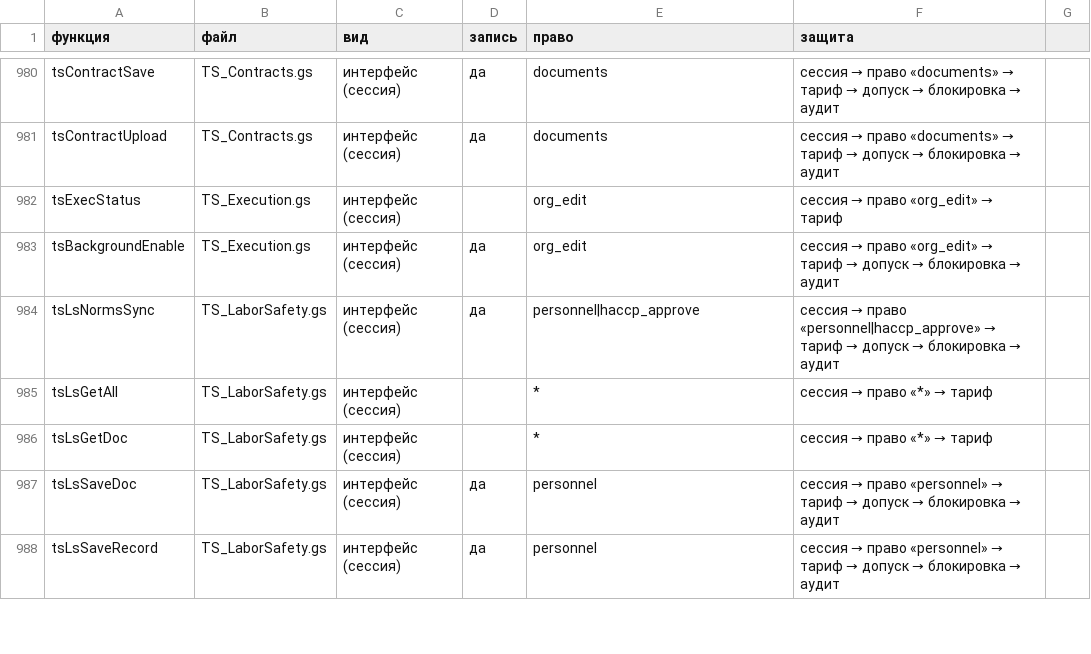
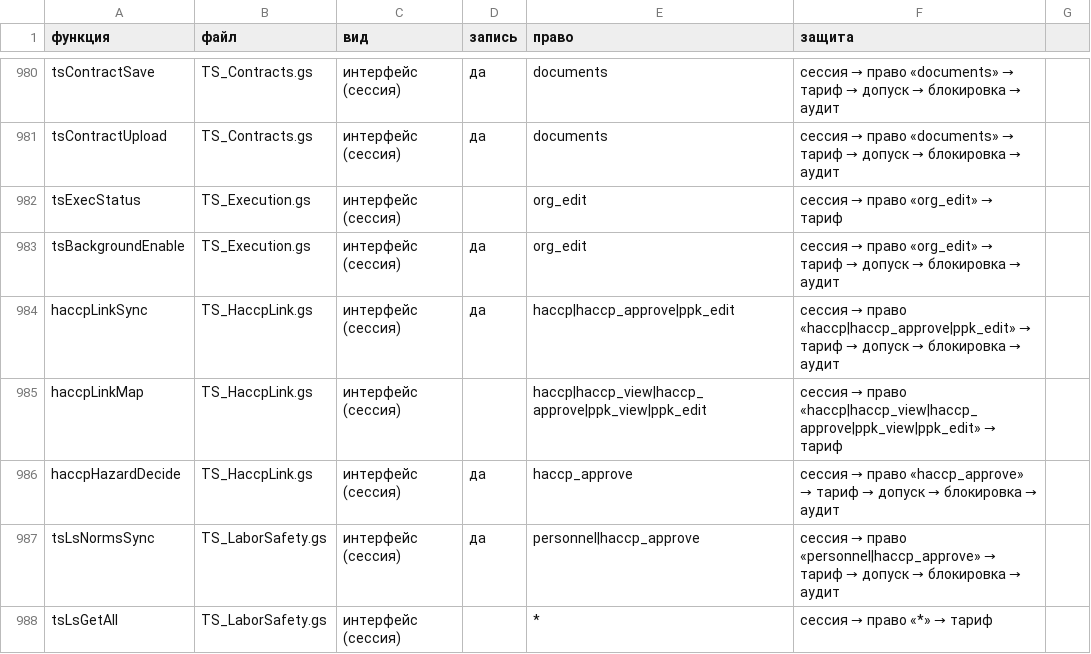
Before and after one commit to tceh56-boop/Brave-haccp, a CSV file: tsekh-standard/docs/2.0/SECURITY_ENTRY_POINTS_2.0.csv, drawn as a sheet; only a part is shown, gaps mark what is left out; the shorter side is filled out with more unchanged rows.

```diff
--- a/tsekh-standard/docs/2.0/SECURITY_ENTRY_POINTS_2.0.csv
+++ b/tsekh-standard/docs/2.0/SECURITY_ENTRY_POINTS_2.0.csv
@@ -983,2 +983,5 @@ tsExecStatus;TS_Execution.gs;интерфейс (сессия);;org_edit;сес
 tsBackgroundEnable;TS_Execution.gs;интерфейс (сессия);да;org_edit;сессия → право «org_edit» → тариф → допуск → блокировка → аудит
+haccpLinkSync;TS_HaccpLink.gs;интерфейс (сессия);да;haccp|haccp_approve|ppk_edit;сессия → право «haccp|haccp_approve|ppk_edit» → тариф → допуск → блокировка → аудит
+haccpLinkMap;TS_HaccpLink.gs;интерфейс (сессия);;haccp|haccp_view|haccp_approve|ppk_view|ppk_edit;сессия → право «haccp|haccp_view|haccp_approve|ppk_view|ppk_edit» → тариф
+haccpHazardDecide;TS_HaccpLink.gs;интерфейс (сессия);да;haccp_approve;сессия → право «haccp_approve» → тариф → допуск → блокировка → аудит
 tsLsNormsSync;TS_LaborSafety.gs;интерфейс (сессия);да;personnel|haccp_approve;сессия → право «personnel|haccp_approve» → тариф → допуск → блокировка → аудит
```
Also changed, not shown: 16 other files.
